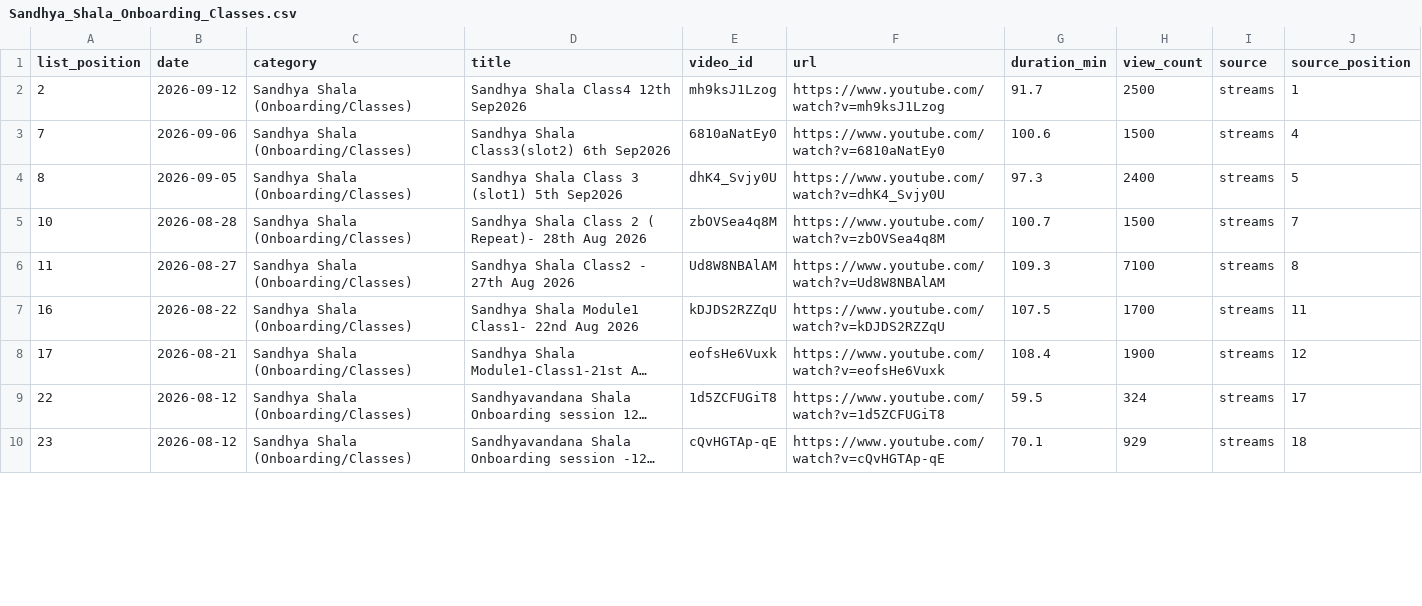
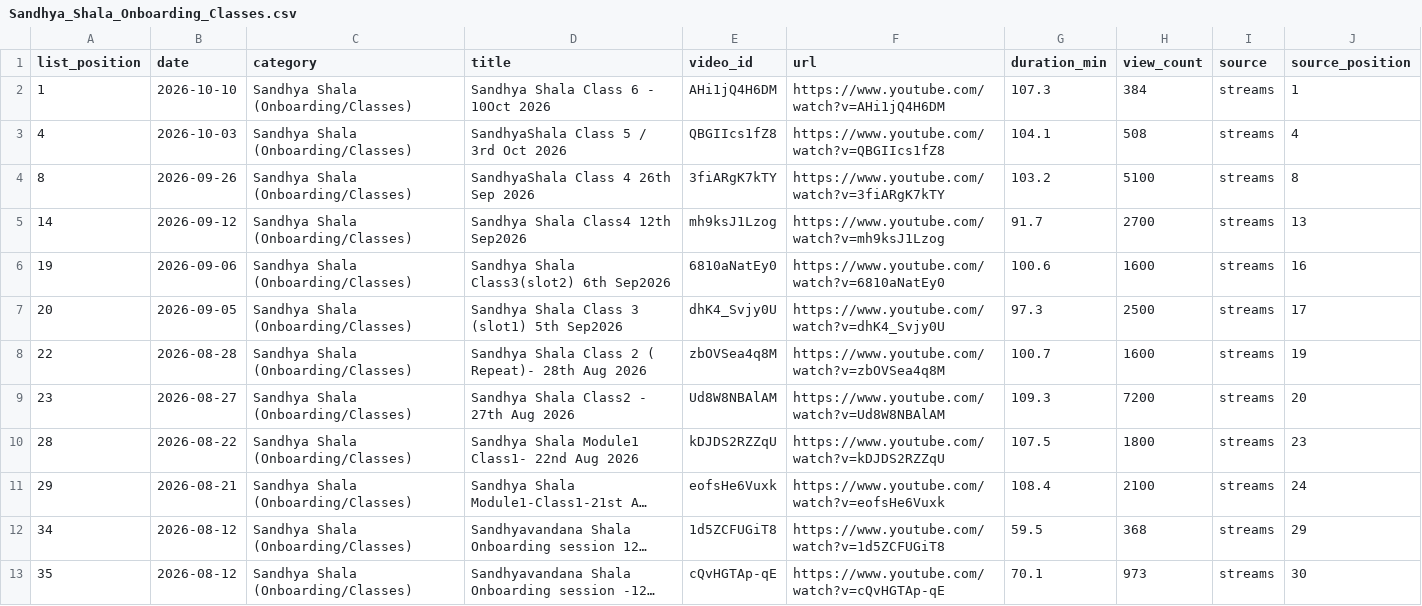
Before and after one commit to balaji4aws/sripad-streams-catalog, a CSV file: output/by_category/Sandhya_Shala_Onboarding_Classes.csv, drawn as a sheet; only a part is shown; long unchanged cells end in …; addresses are those after the commit; the diff covers the shown part only; the diff names each change by its address in the sheet, - before the commit and + after, or states it on an @@ line.

```diff
--- a/output/by_category/Sandhya_Shala_Onboarding_Classes.csv
+++ b/output/by_category/Sandhya_Shala_Onboarding_Classes.csv
+row 2: 1 | 2026-10-10 | Sandhya Shala (Onboarding/Classes) | Sandhya Shala Class 6 - 10Oct 2026 | AHi1jQ4H6DM | https://www.youtube.com/watch?v=AHi1jQ4H6DM | 107.3 | 384 | streams | 1
+row 3: 4 | 2026-10-03 | Sandhya Shala (Onboarding/Classes) | SandhyaShala Class 5 / 3rd Oct 2026 | QBGIIcs1fZ8 | https://www.youtube.com/watch?v=QBGIIcs1fZ8 | 104.1 | 508 | streams | 4
+row 4: 8 | 2026-09-26 | Sandhya Shala (Onboarding/Classes) | SandhyaShala Class 4 26th Sep 2026 | 3fiARgK7kTY | https://www.youtube.com/watch?v=3fiARgK7kTY | 103.2 | 5100 | streams | 8
-A5 (list_position): 2
+A5 (list_position): 14
-H5 (view_count): 2500
+H5 (view_count): 2700
-J5 (source_position): 1
+J5 (source_position): 13
-A6 (list_position): 7
+A6 (list_position): 19
-H6 (view_count): 1500
+H6 (view_count): 1600
-J6 (source_position): 4
+J6 (source_position): 16
-A7 (list_position): 8
+A7 (list_position): 20
-H7 (view_count): 2400
+H7 (view_count): 2500
-J7 (source_position): 5
+J7 (source_position): 17
-A8 (list_position): 10
+A8 (list_position): 22
-H8 (view_count): 1500
+H8 (view_count): 1600
-J8 (source_position): 7
+J8 (source_position): 19
-A9 (list_position): 11
+A9 (list_position): 23
-H9 (view_count): 7100
+H9 (view_count): 7200
-J9 (source_position): 8
+J9 (source_position): 20
-A10 (list_position): 16
+A10 (list_position): 28
-H10 (view_count): 1700
+H10 (view_count): 1800
-J10 (source_position): 11
+J10 (source_position): 23
-A11 (list_position): 17
+A11 (list_position): 29
-H11 (view_count): 1900
+H11 (view_count): 2100
-J11 (source_position): 12
+J11 (source_position): 24
-A12 (list_position): 22
+A12 (list_position): 34
-H12 (view_count): 324
+H12 (view_count): 368
-J12 (source_position): 17
+J12 (source_position): 29
-A13 (list_position): 23
+A13 (list_position): 35
-H13 (view_count): 929
+H13 (view_count): 973
-J13 (source_position): 18
+J13 (source_position): 30
```
Also changed, not shown: 3 edited cells elsewhere in this file, output/by_category/28_Moorthi_Stuti_NKHK.csv, output/by_category/Bhagavata_Saroddhara.csv, 49 other files.
